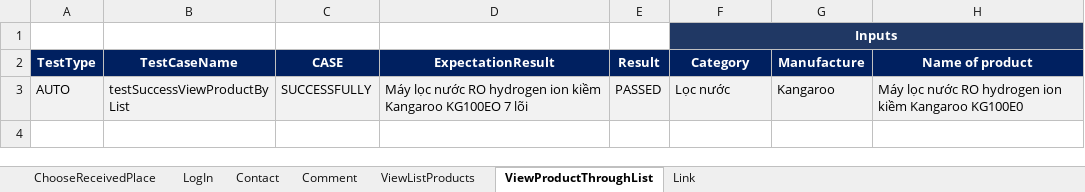
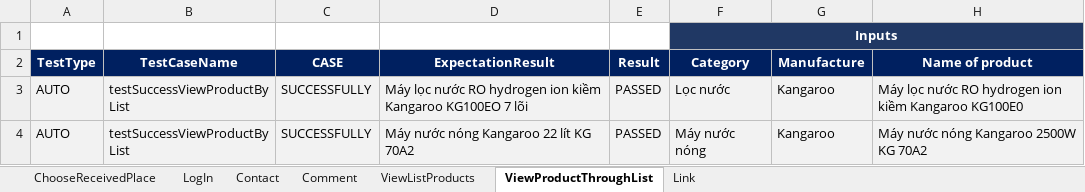
Before and after one commit to FabuloustTeam/DienMayXanh, an Excel workbook: DienmayXANH-TestData.xlsx, sheet ViewProductThroughList, drawn as a sheet; values as stored, in another font and other column widths than the file's, no borders; conditional formats not drawn; the diff names each change by its address in the sheet, - before the commit and + after, or states it on an @@ line.

Commit message:
complete view product through list

```diff
--- a/DienmayXANH-TestData.xlsx (sheet ViewProductThroughList)
+++ b/DienmayXANH-TestData.xlsx (sheet ViewProductThroughList)
+row 4: AUTO | testSuccessViewProductByList | SUCCESSFULLY | Máy nước nóng Kangaroo 22 lít KG 70A2 | PASSED | Máy nước nóng | Kangaroo | Máy nước nóng Kangaroo 2500W KG 70A2
```
Also changed, not shown: 11 other files.
